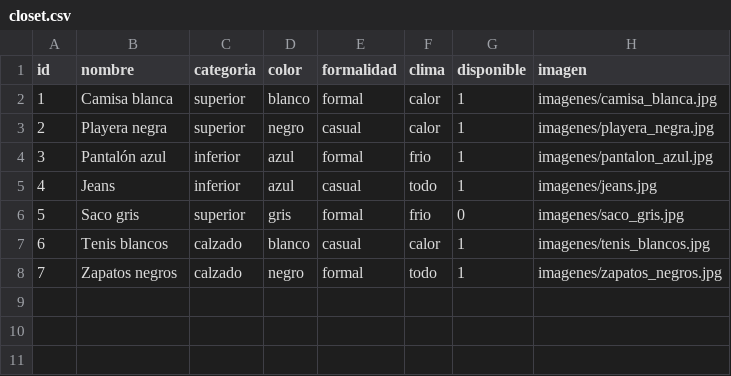
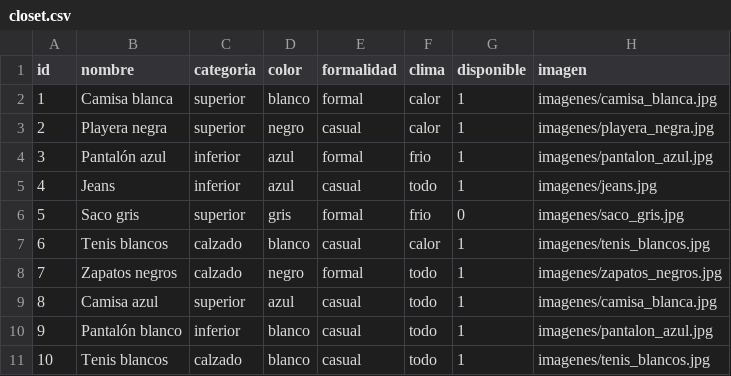
Before and after one commit to ZuraDCZ/Closet-Outfits, a CSV file: closet.csv, drawn as a sheet; the diff names each change by its address in the sheet, - before the commit and + after, or states it on an @@ line.

```diff
--- a/closet.csv
+++ b/closet.csv
+row 9: 8 | Camisa azul | superior | azul | casual | todo | 1 | imagenes/camisa_blanca.jpg
+row 10: 9 | Pantalón blanco | inferior | blanco | casual | todo | 1 | imagenes/pantalon_azul.jpg
+row 11: 10 | Tenis blancos | calzado | blanco | casual | todo | 1 | imagenes/tenis_blancos.jpg
```
Also changed, not shown: 1 other file.
